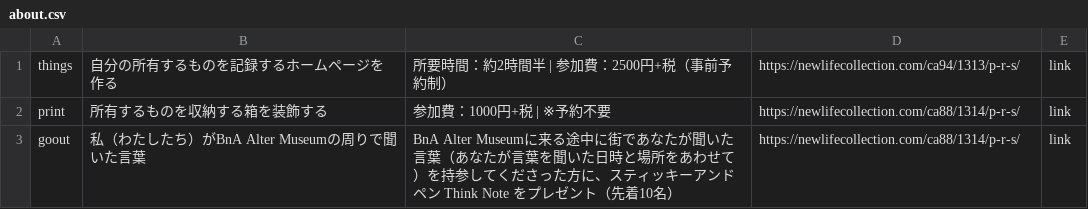
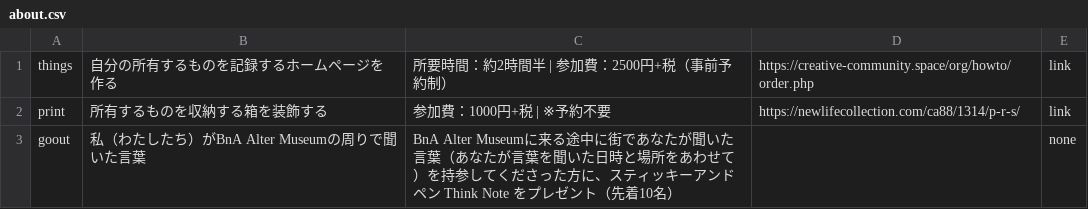
Before and after one commit to the-things-i-we-own/-, a CSV file: 3d/about.csv, drawn as a sheet.

Commit message:
Update about.csv

```diff
--- a/3d/about.csv
+++ b/3d/about.csv
@@ -1,3 +1,3 @@
-things,"自分の所有するものを記録するホームページを作る","所要時間：約2時間半　|　参加費：2500円+税（事前予約制）",https://newlifecollection.com/ca94/1313/p-r-s/,link,
+things,"自分の所有するものを記録するホームページを作る","所要時間：約2時間半　|　参加費：2500円+税（事前予約制）",https://creative-community.space/org/howto/order.php,link,
 print,"所有するものを収納する箱を装飾する","参加費：1000円+税　|　※予約不要",https://newlifecollection.com/ca88/1314/p-r-s/,link,
-goout,"私（わたしたち）がBnA Alter Museumの周りで聞いた言葉","BnA Alter Museumに来る途中に街であなたが聞いた言葉（あなたが言葉を聞いた日時と場所をあわせて）を持参してくださった方に、スティッキーアンドペン Think Note をプレゼント（先着10名）",https://newlifecollection.com/ca88/1314/p-r-s/,link,
+goout,"私（わたしたち）がBnA Alter Museumの周りで聞いた言葉","BnA Alter Museumに来る途中に街であなたが聞いた言葉（あなたが言葉を聞いた日時と場所をあわせて）を持参してくださった方に、スティッキーアンドペン Think Note をプレゼント（先着10名）",,none,
```
